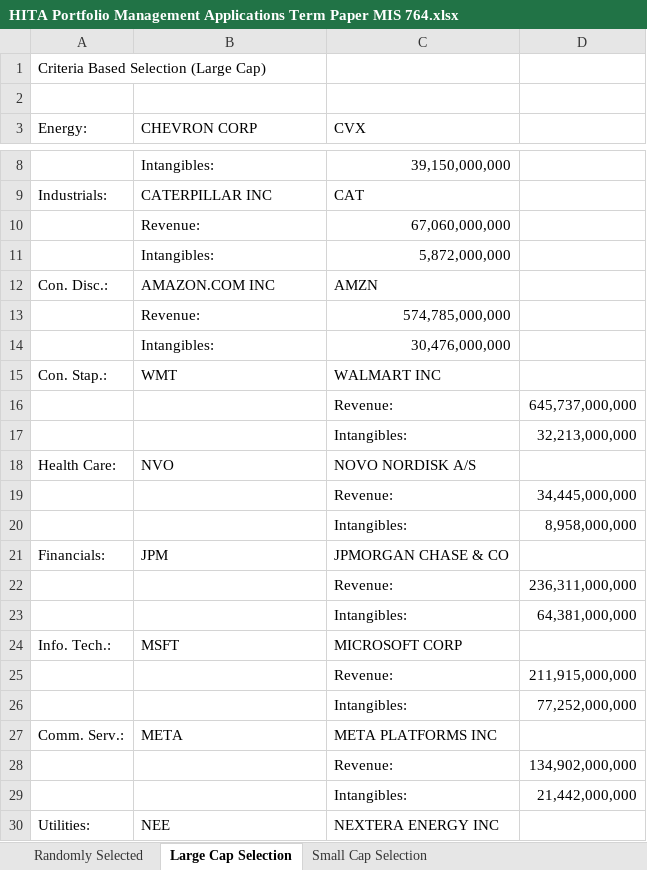
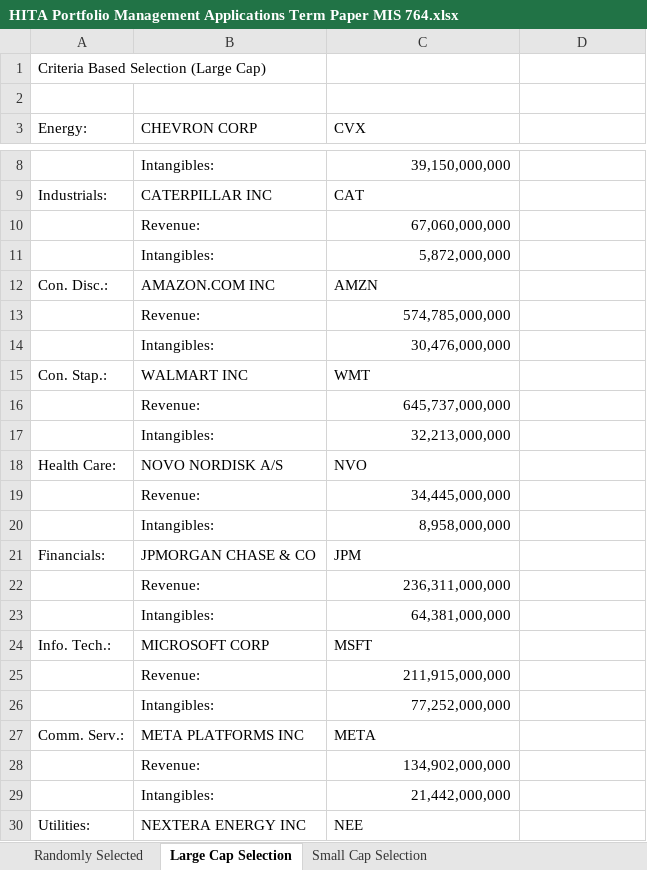
Before and after one commit to kennethlarotyamat/kennethlarotyamat.github.io, an Excel workbook: HITA Portfolio Management Applications Term Paper MIS 764.xlsx, sheet Large Cap Selection, drawn as a sheet; only a part is shown, gaps mark what is left out; values as stored, in another font and other column widths than the file's, no borders; removed rows and columns are numbered as before the commit, all else as after; the diff covers the shown part only; the diff names each change by its address in the sheet, - before the commit and + after, or states it on an @@ line.

```diff
--- a/HITA Portfolio Management Applications Term Paper MIS 764.xlsx (sheet Large Cap Selection)
+++ b/HITA Portfolio Management Applications Term Paper MIS 764.xlsx (sheet Large Cap Selection)
-B15 (CHEVRON CORP): WMT
+B15 (CHEVRON CORP): WALMART INC
-C15 (CVX): WALMART INC
+C15 (CVX): WMT
-row 16:  |  | Revenue: | 645,737,000,000
-row 17:  |  | Intangibles: | 32,213,000,000
+row 16:  | Revenue: | 645,737,000,000
+row 17:  | Intangibles: | 32,213,000,000
-B18 (CHEVRON CORP): NVO
+B18 (CHEVRON CORP): NOVO NORDISK A/S
-C18 (CVX): NOVO NORDISK A/S
+C18 (CVX): NVO
-row 19:  |  | Revenue: | 34,445,000,000
-row 20:  |  | Intangibles: | 8,958,000,000
+row 19:  | Revenue: | 34,445,000,000
+row 20:  | Intangibles: | 8,958,000,000
-B21 (CHEVRON CORP): JPM
+B21 (CHEVRON CORP): JPMORGAN CHASE & CO
-C21 (CVX): JPMORGAN CHASE & CO
+C21 (CVX): JPM
-row 22:  |  | Revenue: | 236,311,000,000
-row 23:  |  | Intangibles: | 64,381,000,000
+row 22:  | Revenue: | 236,311,000,000
+row 23:  | Intangibles: | 64,381,000,000
-B24 (CHEVRON CORP): MSFT
+B24 (CHEVRON CORP): MICROSOFT CORP
-C24 (CVX): MICROSOFT CORP
+C24 (CVX): MSFT
-row 25:  |  | Revenue: | 211,915,000,000
-row 26:  |  | Intangibles: | 77,252,000,000
+row 25:  | Revenue: | 211,915,000,000
+row 26:  | Intangibles: | 77,252,000,000
-B27 (CHEVRON CORP): META
+B27 (CHEVRON CORP): META PLATFORMS INC
-C27 (CVX): META PLATFORMS INC
+C27 (CVX): META
-row 28:  |  | Revenue: | 134,902,000,000
-row 29:  |  | Intangibles: | 21,442,000,000
+row 28:  | Revenue: | 134,902,000,000
+row 29:  | Intangibles: | 21,442,000,000
-B30 (CHEVRON CORP): NEE
+B30 (CHEVRON CORP): NEXTERA ENERGY INC
-C30 (CVX): NEXTERA ENERGY INC
+C30 (CVX): NEE
```
Also changed, not shown: 4 added rows, 4 removed rows and 2 edited cells elsewhere in this sheet.
